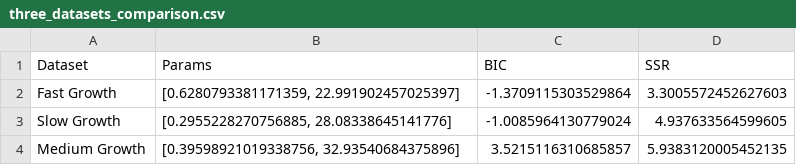
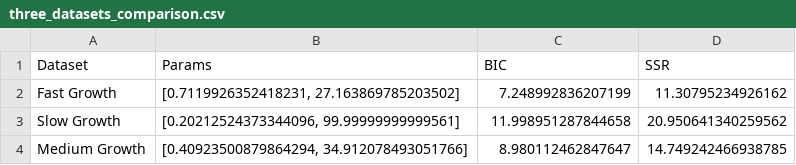
Before and after one commit to kadinelbak/GrowthParameterEstimation.jl, a CSV file: three_datasets_comparison.csv, drawn as a sheet.

```diff
--- a/three_datasets_comparison.csv
+++ b/three_datasets_comparison.csv
@@ -1,4 +1,4 @@
 Dataset,Params,BIC,SSR
-Fast Growth,"[0.6280793381171359, 22.991902457025397]",-1.3709115303529864,3.3005572452627603
-Slow Growth,"[0.2955228270756885, 28.08338645141776]",-1.0085964130779024,4.937633564599605
-Medium Growth,"[0.39598921019338756, 32.93540684375896]",3.5215116310685857,5.9383120005452135
+Fast Growth,"[0.7119926352418231, 27.163869785203502]",7.248992836207199,11.30795234926162
+Slow Growth,"[0.20212524373344096, 99.99999999999561]",11.998951287844658,20.950641340259562
+Medium Growth,"[0.40923500879864294, 34.912078493051766]",8.980112462847647,14.749242466938785
```
Also changed, not shown: model_comparison.csv, 2 other files.
